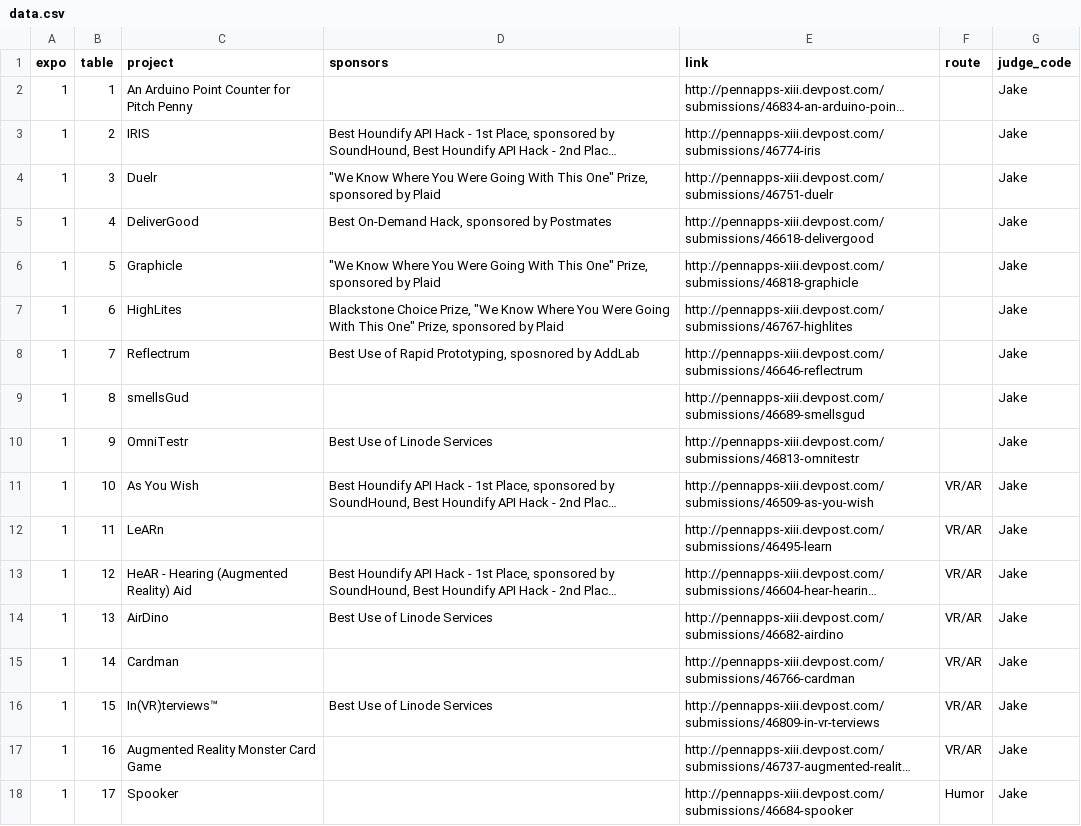
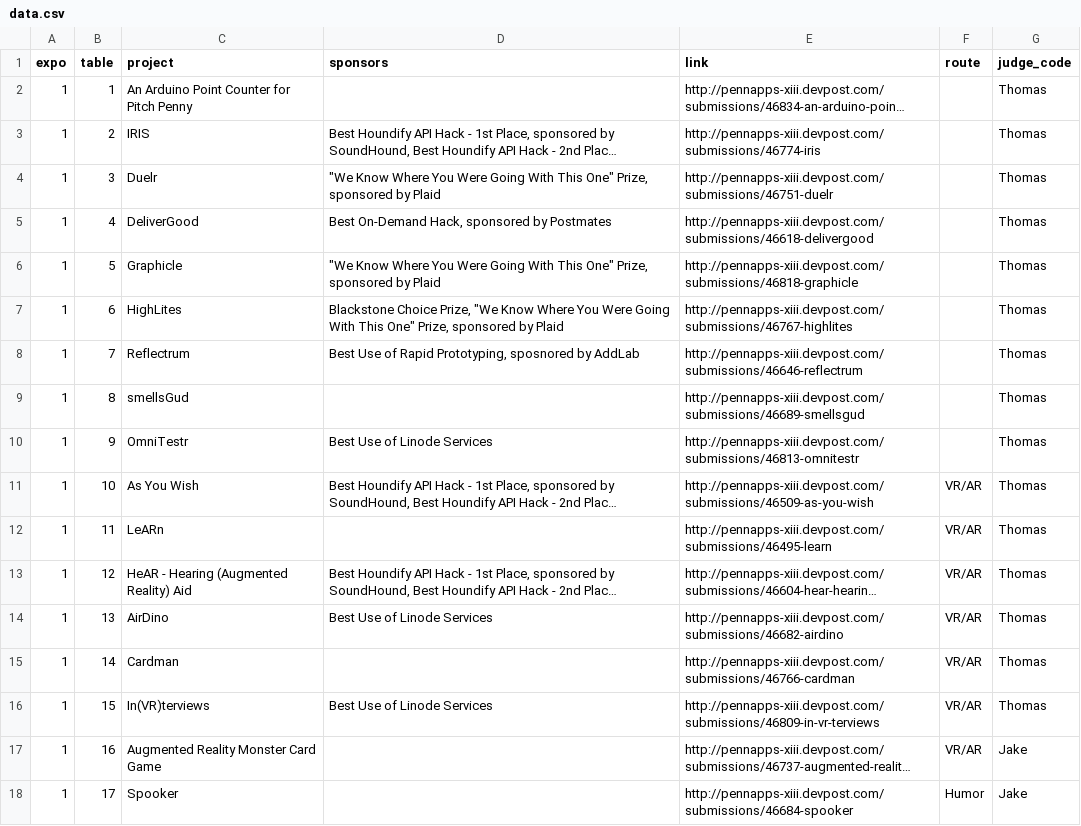
Before and after one commit to pennapps/expo-view, a CSV file: data/data.csv, drawn as a sheet; only a part is shown; long unchanged cells end in …; the diff covers the shown part only; the diff names each change by its address in the sheet, - before the commit and + after, or states it on an @@ line.

```diff
--- a/data/data.csv
+++ b/data/data.csv
-G2:G16 (judge_code): Jake
+G2:G16 (judge_code): Thomas
-C16 (project): In(VR)terviews™
+C16 (project): In(VR)terviews
```
Also changed, not shown: 79 edited cells elsewhere in this file, 3 other files.
